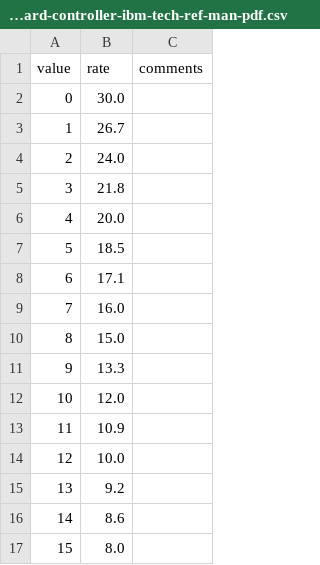
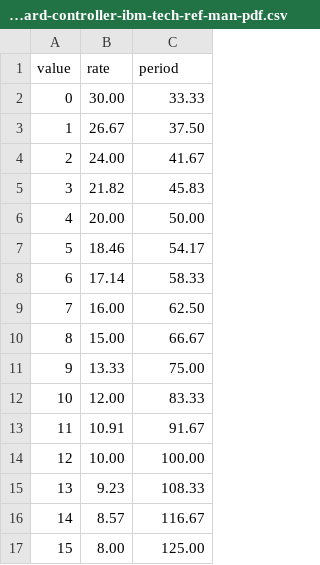
Before and after one commit to joncampbell123/a-pile-of-documentation, a CSV file: tables/keyboard/ibm/ibm-8048-keyboard-typematic-rate-by-value-F3/hackipedia-org--hackipedia-8042-keyboard-controller-ibm-tech-ref-man-pdf.csv, drawn as a sheet; only a part is shown; the diff covers the shown part only.

Commit message:
Programmatically generate the typematic table and then update it

```diff
--- a/tables/keyboard/ibm/ibm-8048-keyboard-typematic-rate-by-value-F3/hackipedia-org--hackipedia-8042-keyboard-controller-ibm-tech-ref-man-pdf.csv
+++ b/tables/keyboard/ibm/ibm-8048-keyboard-typematic-rate-by-value-F3/hackipedia-org--hackipedia-8042-keyboard-controller-ibm-tech-ref-man-pdf.csv
@@ -1,17 +1,17 @@
-value,rate,comments
-0,  30.0,
-1,  26.7,
-2,  24.0,
-3,  21.8,
-4,  20.0,
-5,  18.5,
-6,  17.1,
-7,  16.0,
-8,  15.0,
-9,  13.3,
-10, 12.0,
-11, 10.9,
-12, 10.0,
-13,  9.2,
-14,  8.6,
-15,  8.0,
+value,rate,period
+0,30.00,33.33
+1,26.67,37.50
+2,24.00,41.67
+3,21.82,45.83
+4,20.00,50.00
+5,18.46,54.17
+6,17.14,58.33
+7,16.00,62.50
+8,15.00,66.67
+9,13.33,75.00
+10,12.00,83.33
+11,10.91,91.67
+12,10.00,100.00
+13,9.23,108.33
+14,8.57,116.67
+15,8.00,125.00
```
Also changed, not shown: 32 edited cells elsewhere in this file, 2 other files.
